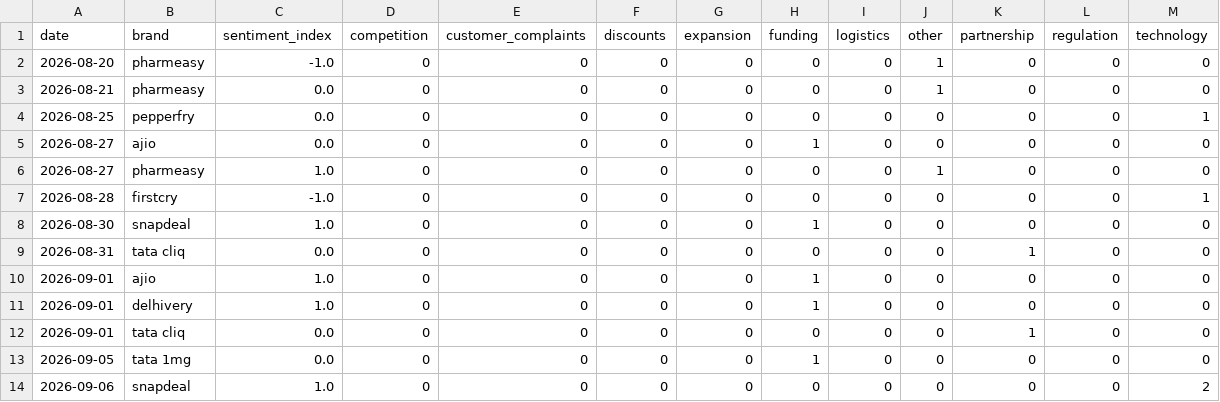
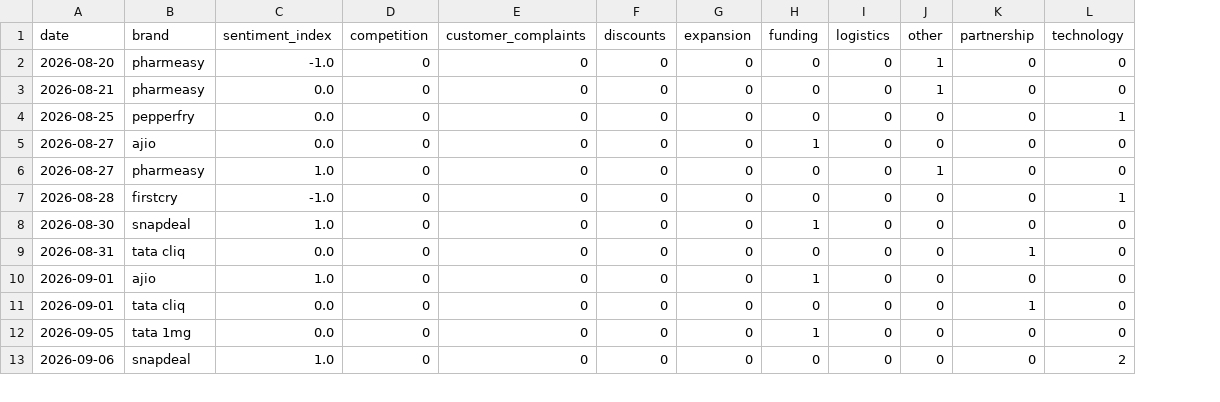
Before and after one commit to akanksha726/Infosys-Springboard, a CSV file: data/processed/brand_daily_metrics.csv, drawn as a sheet; only a part is shown; removed rows and columns are numbered as before the commit, all else as after; the diff covers the shown part only; the diff names each change by its address in the sheet, - before the commit and + after, or states it on an @@ line.

```diff
--- a/data/processed/brand_daily_metrics.csv
+++ b/data/processed/brand_daily_metrics.csv
-column L (regulation), rows 2-10: all 0; rows 12-14: all 0
-row 11: 2026-09-01 | delhivery | 1.0 | 0 | 0 | 0 | 0 | 1 | 0 | 0 | 0 | 0 | 0
```
Also changed, not shown: 7 added rows, 4 removed rows and 14 edited cells elsewhere in this file, data/processed/daily_market_metrics.csv, data/processed/market_forecast_history.csv, 1 other file.
